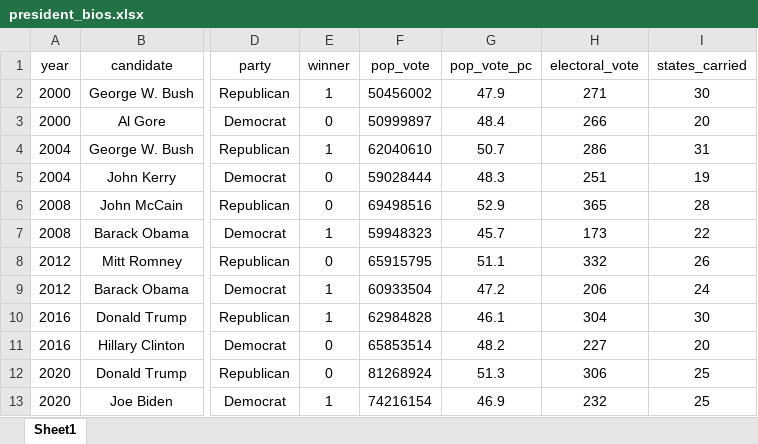
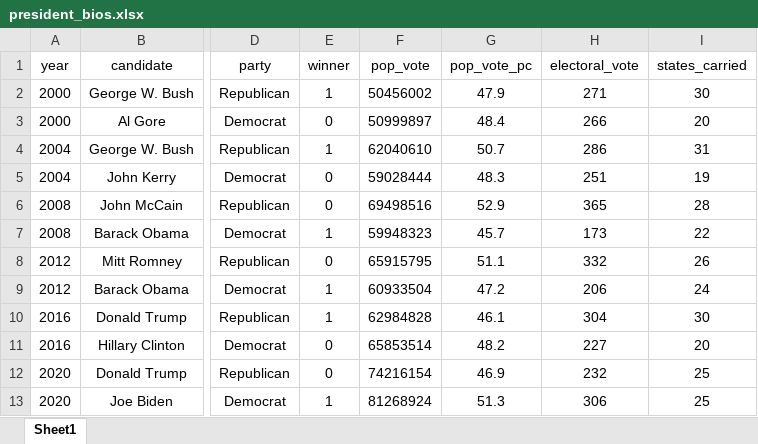
Before and after one commit to stuartgo/data-vis-nova, an Excel workbook: president_bios.xlsx, sheet Sheet1, drawn as a sheet; only a part is shown, gaps mark what is left out; values as stored, in another font and other column widths than the file's, no borders; the diff names each change by its address in the sheet, - before the commit and + after, or states it on an @@ line.

```diff
--- a/president_bios.xlsx (sheet Sheet1)
+++ b/president_bios.xlsx (sheet Sheet1)
-F12 (pop_vote): 81268924
+F12 (pop_vote): 74216154
-G12 (pop_vote_pc): 51.3
+G12 (pop_vote_pc): 46.9
-H12 (electoral_vote): 306
+H12 (electoral_vote): 232
-F13 (pop_vote): 74216154
+F13 (pop_vote): 81268924
-G13 (pop_vote_pc): 46.9
+G13 (pop_vote_pc): 51.3
-H13 (electoral_vote): 232
+H13 (electoral_vote): 306
```
Also changed, not shown: states_correlation_dataset.xlsx, 2 other files.
